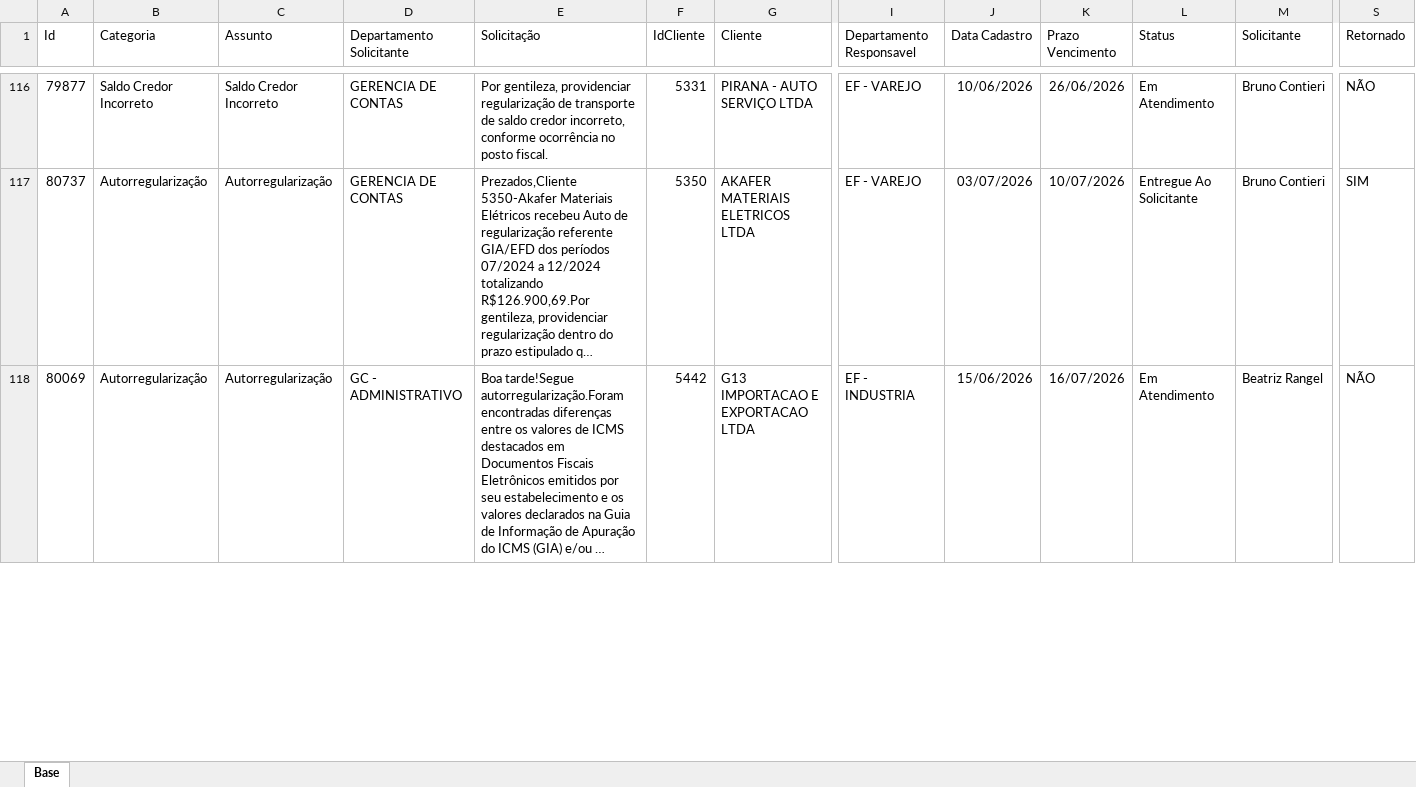
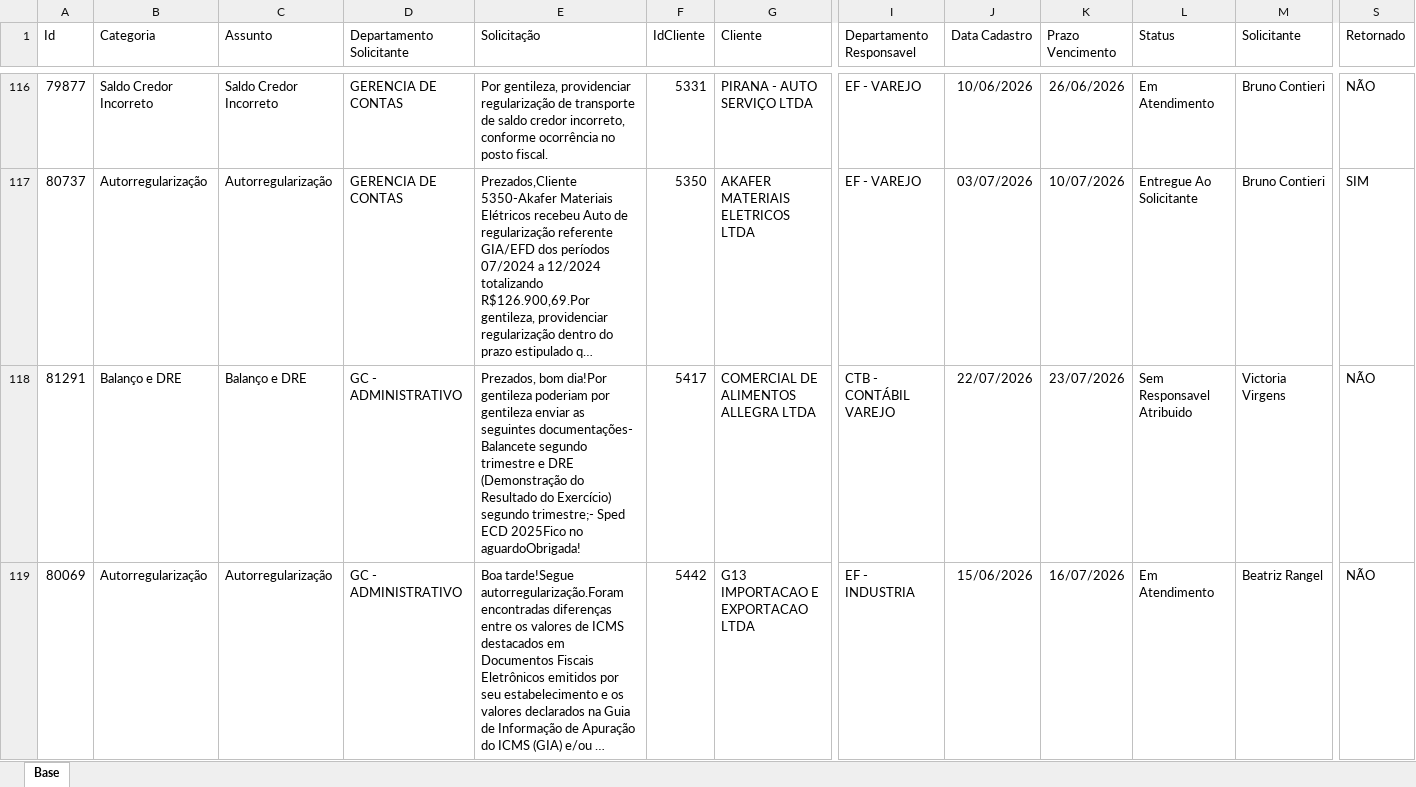
Before and after one commit to Controladoria-MG/Portal-dos-chamados, an Excel workbook: data/base.xlsx, sheet Base, drawn as a sheet; only a part is shown, gaps mark what is left out; long unchanged cells end in …; values as stored, in another font and other column widths than the file's, no borders; table styles not drawn; rows hold the shown columns only; the diff covers the shown part only; the diff names each change by its address in the sheet, - before the commit and + after, or states it on an @@ line.

Commit message:
data: atualização base chamados 22-07-26 1134

```diff
--- a/data/base.xlsx (sheet Base)
+++ b/data/base.xlsx (sheet Base)
+row 118: 81291 | Balanço e DRE | Balanço e DRE | GC - ADMINISTRATIVO | Prezados, bom dia!Por gentileza poderiam por gentileza enviar as seguintes documentações- Balancete segundo trimestre e DRE (Demonstração do Resultado do Exercício) segundo trimestre;- Sped ECD 2025Fico no aguardoObrigada! | 5417 | COMERCIAL DE ALIMENTOS ALLEGRA LTDA | CTB - CONTÁBIL VAREJO | 22/07/2026 | 23/07/2026 | Sem Responsavel Atribuido | Victoria Virgens | NÃO
```
Also changed, not shown: 1 added row, 3 removed rows, 7 moved rows and 42 edited cells elsewhere in this sheet, 10 other files.
